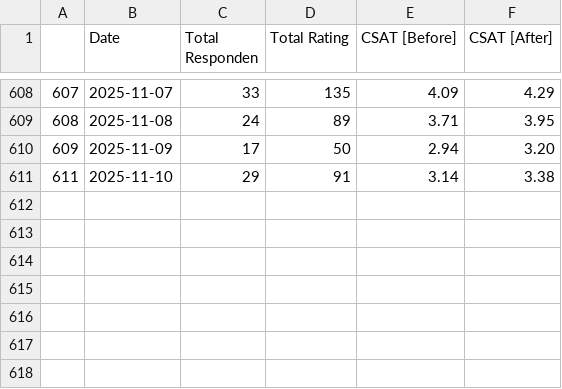
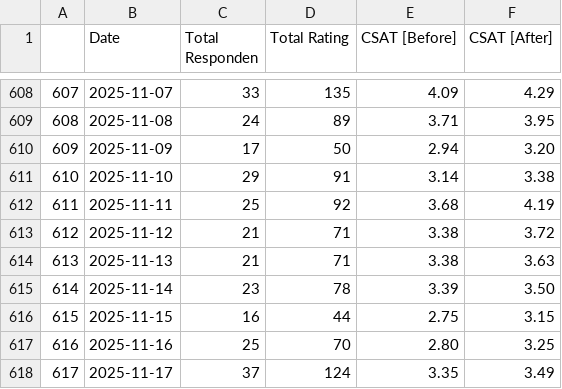
Before and after one commit to OzyPrazuganda/ai_dashboard, a CSV file: dataset_kula/csat_takeout.csv, drawn as a sheet; only a part is shown, gaps mark what is left out; the diff names each change by its address in the sheet, - before the commit and + after, or states it on an @@ line.

```diff
--- a/dataset_kula/csat_takeout.csv
+++ b/dataset_kula/csat_takeout.csv
@@ column A renumbered in row 611 @@
+row 612: 611 | 2025-11-11 | 25 | 92 | 3.68 | 4.19
+row 613: 612 | 2025-11-12 | 21 | 71 | 3.38 | 3.72
+row 614: 613 | 2025-11-13 | 21 | 71 | 3.38 | 3.63
+row 615: 614 | 2025-11-14 | 23 | 78 | 3.39 | 3.50
+row 616: 615 | 2025-11-15 | 16 | 44 | 2.75 | 3.15
+row 617: 616 | 2025-11-16 | 25 | 70 | 2.80 | 3.25
+row 618: 617 | 2025-11-17 | 37 | 124 | 3.35 | 3.49
```
Also changed, not shown: dataset_kula/csat_after_takeout.csv, dataset_kula/csat_before_takeout.csv, 12 other files.
